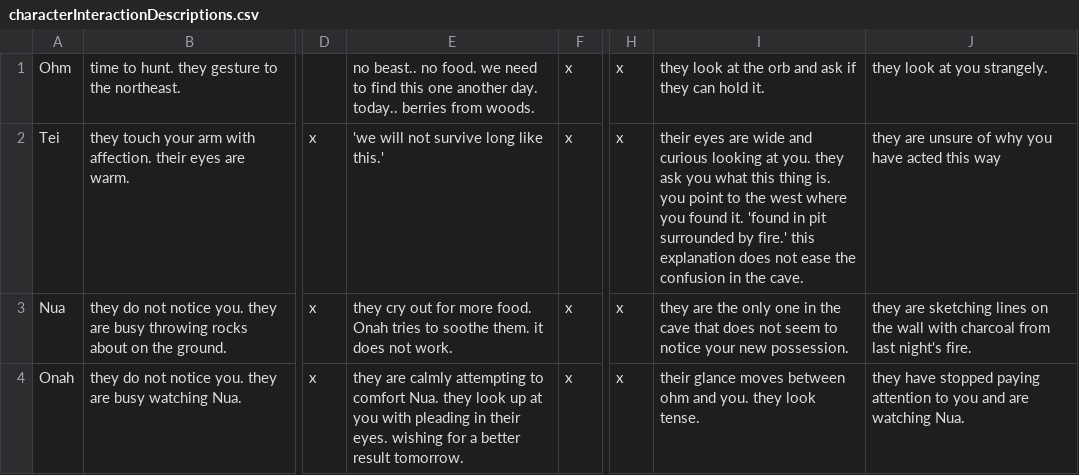
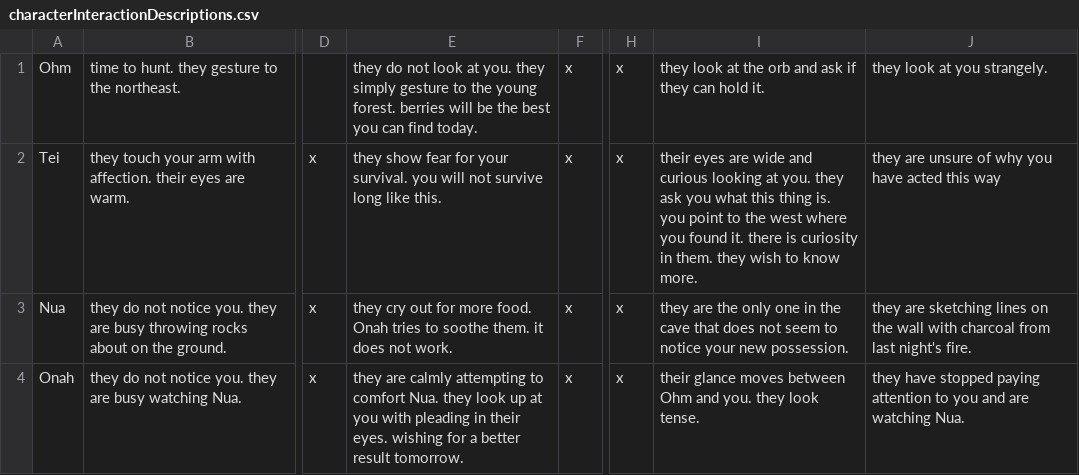
Before and after one commit to shaun-meyer-25/text_adventure, a CSV file: Assets/Resources/characterInteractionDescriptions.csv, drawn as a sheet; only a part is shown, gaps mark what is left out; the diff names each change by its address in the sheet, - before the commit and + after, or states it on an @@ line.

Commit message:
Removing character dialogue. Adding ohm into the room right after you start travleing with them

```diff
--- a/Assets/Resources/characterInteractionDescriptions.csv
+++ b/Assets/Resources/characterInteractionDescriptions.csv
-E1: no beast.. no food. we need to find this one another day. today.. berries from woods.
+E1: they do not look at you. they simply gesture to the young forest. berries will be the best you can find today.
-E2: 'we will not survive long like this.'
+E2: they show fear for your survival. you will not survive long like this.
-I2: …found it. 'found in pit surrounded by fire.' this explanation does not ease the confusion in the cave.
+I2: …found it. there is curiosity in them. they wish to know more.
-I4: …moves between ohm and you.…
+I4: …moves between Ohm and you.…
```
Also changed, not shown: 2 other files.
